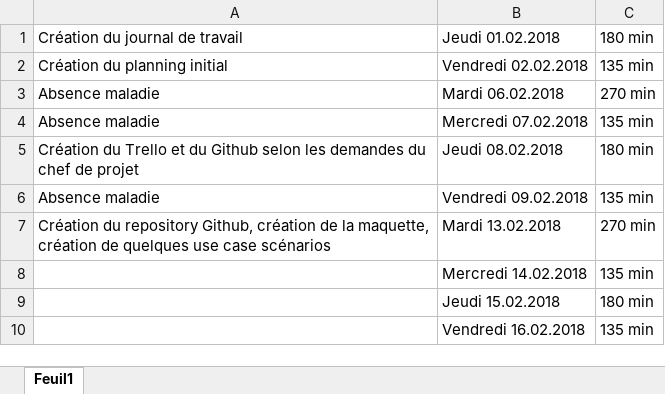
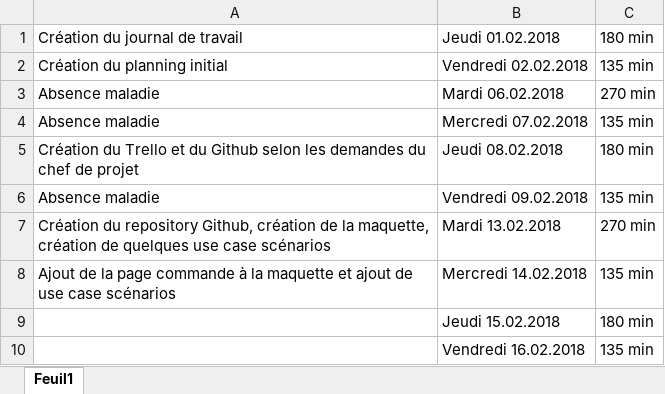
Before and after one commit to Daxank/Pre-TPI_PIKA, an Excel workbook: Documentation/journal_de_travail_AGI.xlsx, sheet Feuil1, drawn as a sheet; values as stored, in another font and other column widths than the file's, no borders; the diff names each change by its address in the sheet, - before the commit and + after, or states it on an @@ line.

Commit message:
Màj maquette, use cases et journal

```diff
--- a/Documentation/journal_de_travail_AGI.xlsx (sheet Feuil1)
+++ b/Documentation/journal_de_travail_AGI.xlsx (sheet Feuil1)
-A8: (empty)
+A8: Ajout de la page commande à la maquette et ajout de use case scénarios
```
Also changed, not shown: 2 other files.
